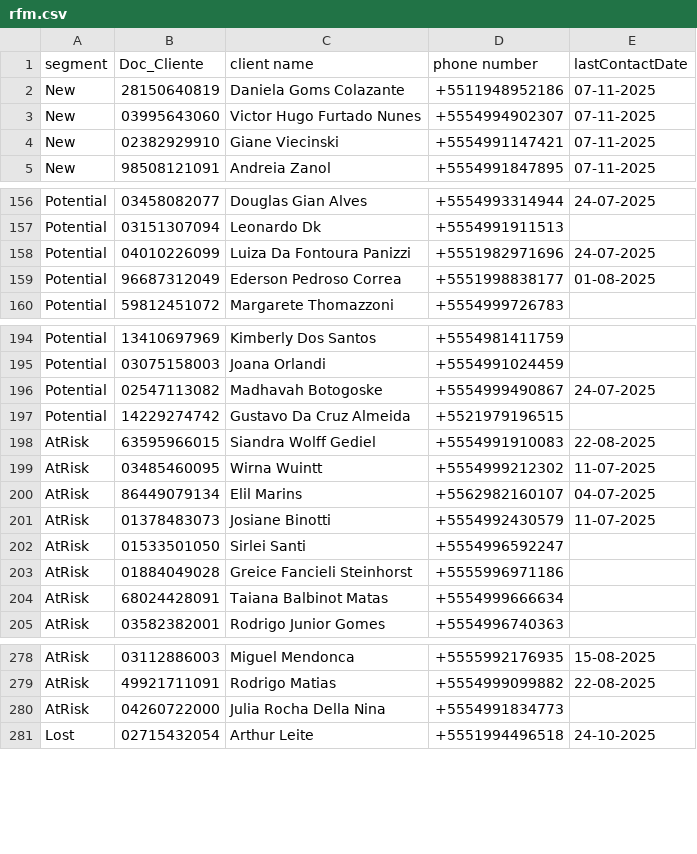
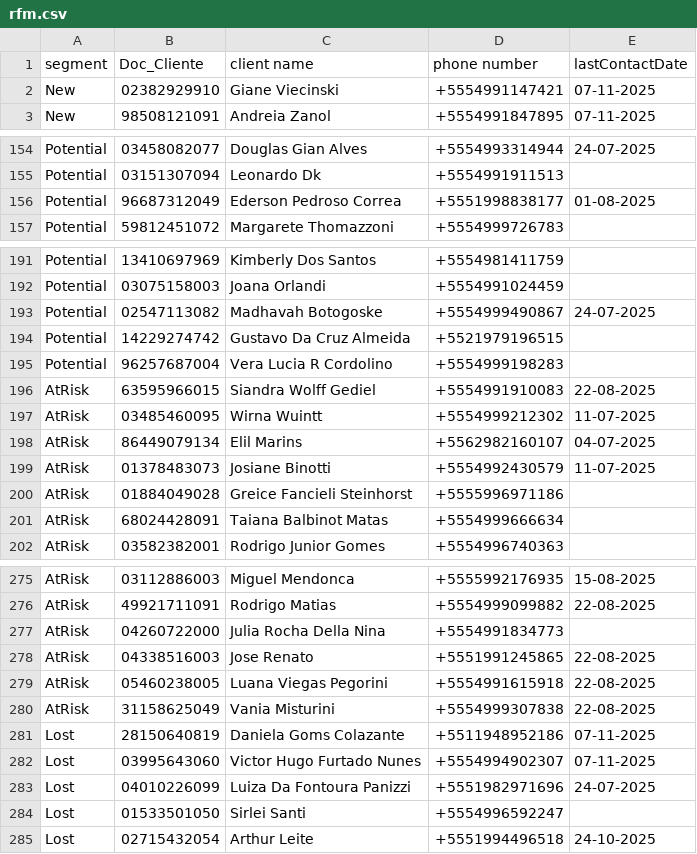
Before and after one commit to lucaslopezpuerta/LavpopBusinessIntelligence, a CSV file: data/rfm.csv, drawn as a sheet; only a part is shown, gaps mark what is left out; the diff covers the shown part only.

```diff
--- a/data/rfm.csv
+++ b/data/rfm.csv
@@ -1,4 +1,2 @@
 segment,Doc_Cliente,client name,phone number,lastContactDate
-New,28150640819,Daniela Goms Colazante,+5511948952186,07-11-2025
-New,03995643060,Victor Hugo Furtado Nunes,+5554994902307,07-11-2025
 New,02382929910,Giane Viecinski,+5554991147421,07-11-2025
@@ -157,3 +155,2 @@ Potential,03458082077,Douglas Gian Alves,+5554993314944,24-07-2025
 Potential,03151307094,Leonardo Dk,+5554991911513,
-Potential,04010226099,Luiza Da Fontoura Panizzi,+5551982971696,24-07-2025
 Potential,96687312049,Ederson Pedroso Correa,+5551998838177,01-08-2025
@@ -197,2 +194,3 @@ Potential,02547113082,Madhavah Botogoske,+5554999490867,24-07-2025
 Potential,14229274742,Gustavo Da Cruz Almeida,+5521979196515,
+Potential,96257687004,Vera Lucia R Cordolino,+5554999198283,
 AtRisk,63595966015,Siandra Wolff Gediel,+5554991910083,22-08-2025
@@ -201,3 +199,2 @@ AtRisk,86449079134,Elil Marins,+5562982160107,04-07-2025
 AtRisk,01378483073,Josiane Binotti,+5554992430579,11-07-2025
-AtRisk,01533501050,Sirlei Santi,+5554996592247,
 AtRisk,01884049028,Greice Fancieli Steinhorst,+5555996971186,
@@ -280,2 +277,9 @@ AtRisk,49921711091,Rodrigo Matias,+5554999099882,22-08-2025
 AtRisk,04260722000,Julia Rocha Della Nina,+5554991834773,
+AtRisk,04338516003,Jose Renato,+5551991245865,22-08-2025
+AtRisk,05460238005,Luana Viegas Pegorini,+5554991615918,22-08-2025
+AtRisk,31158625049,Vania Misturini,+5554999307838,22-08-2025
+Lost,28150640819,Daniela Goms Colazante,+5511948952186,07-11-2025
+Lost,03995643060,Victor Hugo Furtado Nunes,+5554994902307,07-11-2025
+Lost,04010226099,Luiza Da Fontoura Panizzi,+5551982971696,24-07-2025
+Lost,01533501050,Sirlei Santi,+5554996592247,
 Lost,02715432054,Arthur Leite,+5551994496518,24-10-2025
```
Also changed, not shown: 3 removed rows and 1 edited cell elsewhere in this file, public/data/customer.csv.
